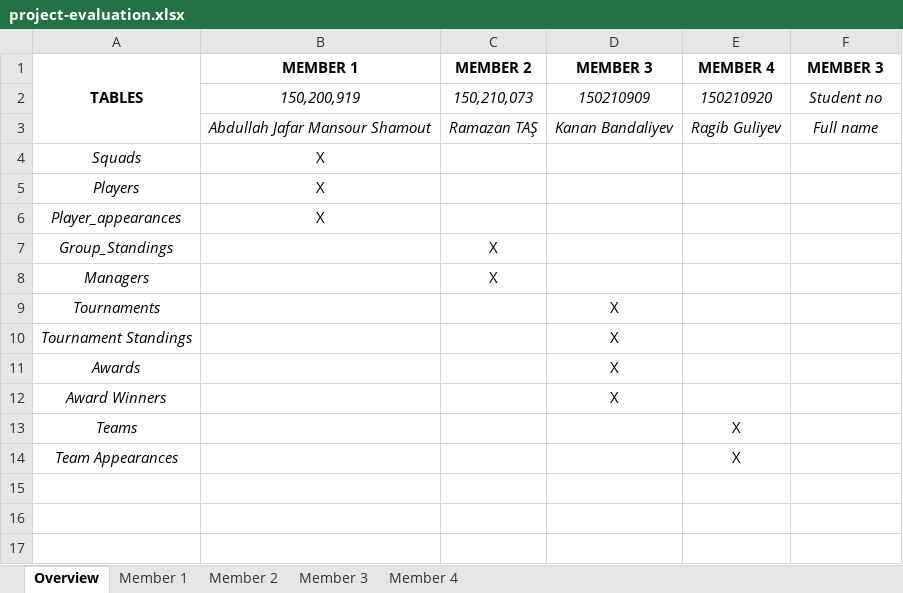
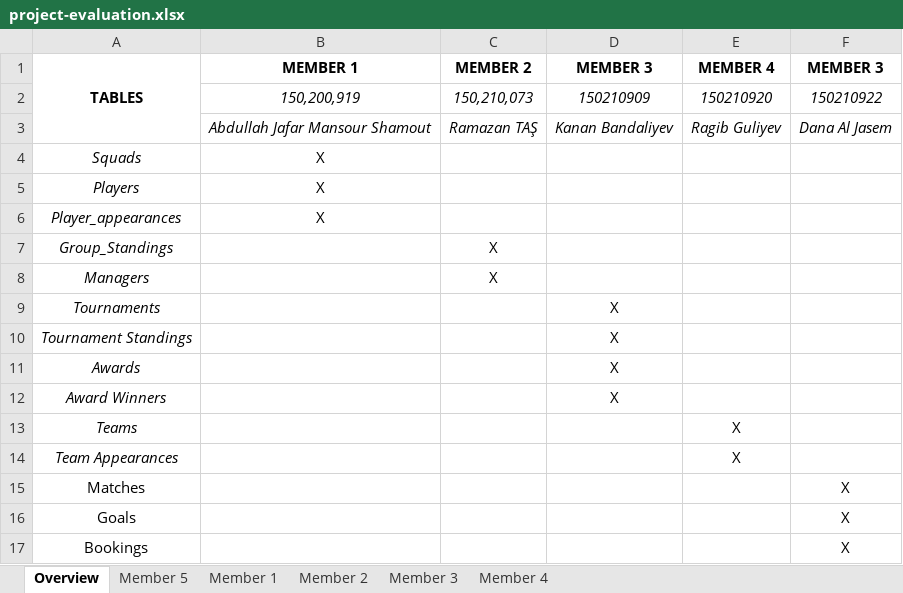
Before and after one commit to itudb2314/itudb2314, an Excel workbook: project-evaluation.xlsx, sheet Overview, drawn as a sheet; values as stored, in another font and other column widths than the file's, no borders; the diff names each change by its address in the sheet, - before the commit and + after, or states it on an @@ line.

Commit message:
updated excel sheet

```diff
--- a/project-evaluation.xlsx (sheet Overview)
+++ b/project-evaluation.xlsx (sheet Overview)
+sheet tab: Member 5
-F2 (MEMBER 3): Student no
+F2 (MEMBER 3): 150210922
-F3 (MEMBER 3): Full name
+F3 (MEMBER 3): Dana Al Jasem
+row 15: Matches |  |  |  |  | X
+row 16: Goals |  |  |  |  | X
+row 17: Bookings |  |  |  |  | X
```
